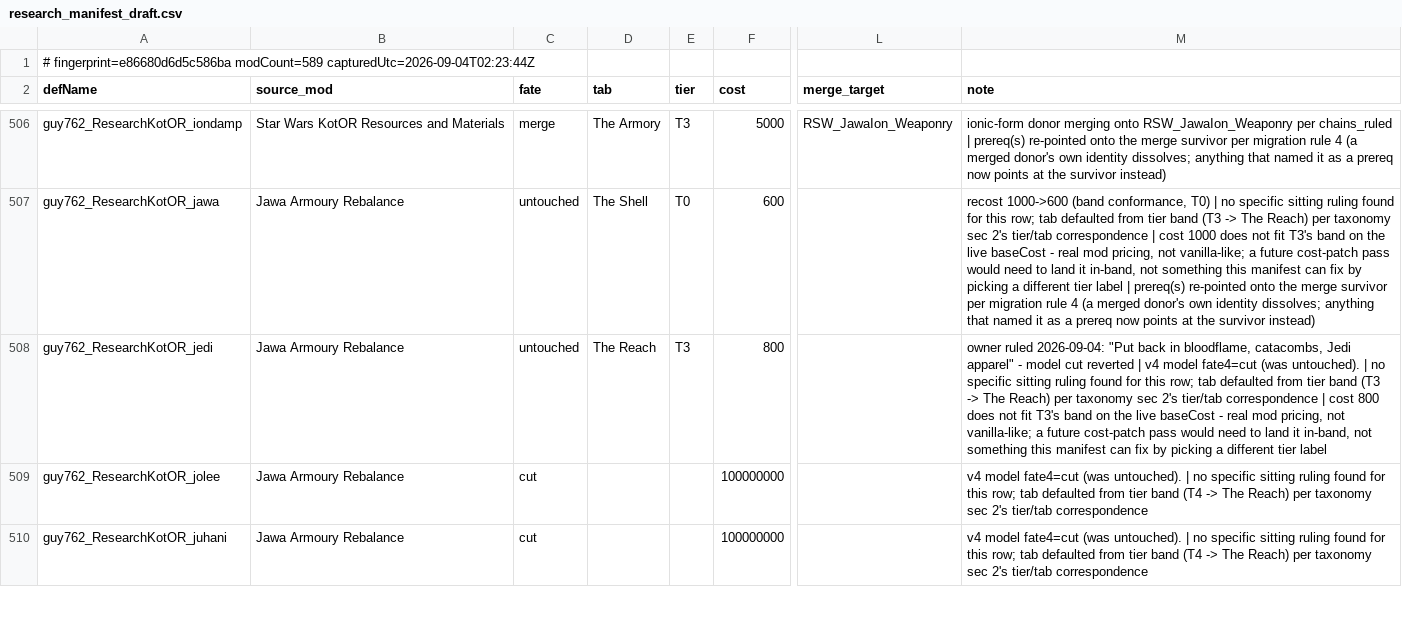
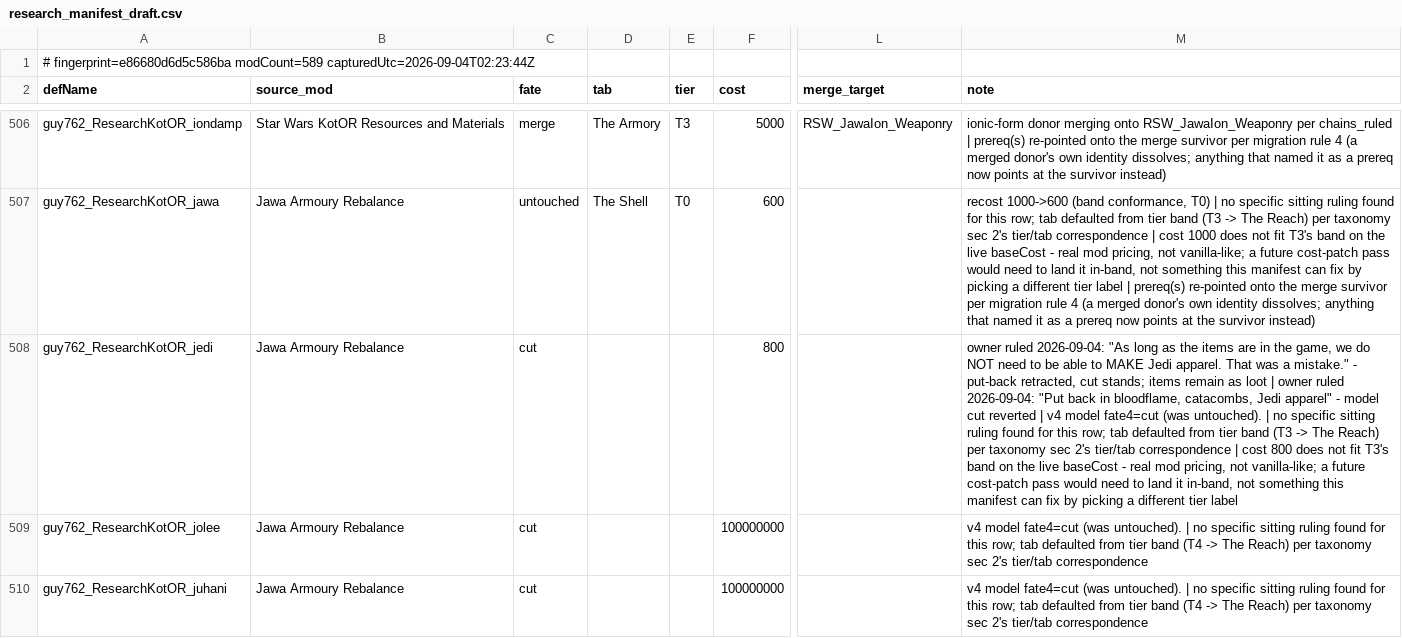
Before and after one commit to Lmandrake/RimMaster, a CSV file: infrastructure/output/research_manifest_draft.csv, drawn as a sheet; only a part is shown, gaps mark what is left out; the diff names each change by its address in the sheet, - before the commit and + after, or states it on an @@ line.

```diff
--- a/infrastructure/output/research_manifest_draft.csv
+++ b/infrastructure/output/research_manifest_draft.csv
-C508 (fate): untouched
+C508 (fate): cut
-D508 (tab): The Reach
+D508 (tab): (empty)
-E508 (tier): T3
+E508 (tier): (empty)
-M508 (note): …ruled 2026-09-04: "Put back…
+M508 (note): …ruled 2026-09-04: "As long as the items are in the game, we do NOT need to be able to MAKE Jedi apparel. That was a mistake." - put-back retracted, cut stands; items remain as loot | owner ruled 2026-09-04: "Put back…
```
Also changed, not shown: 6 other files.
